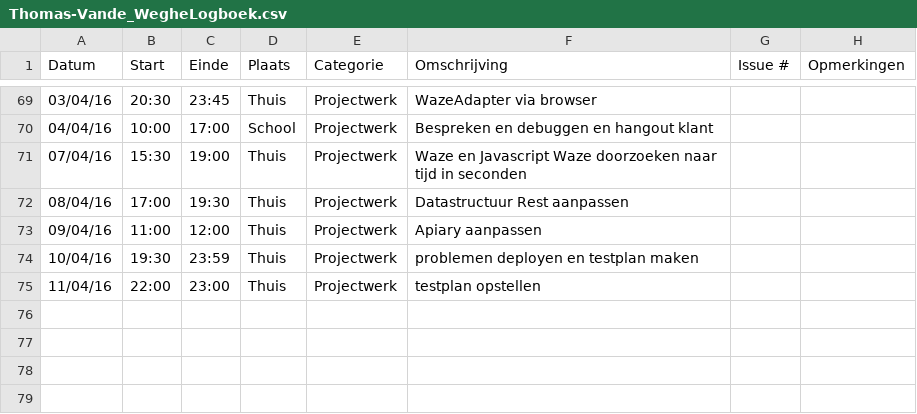
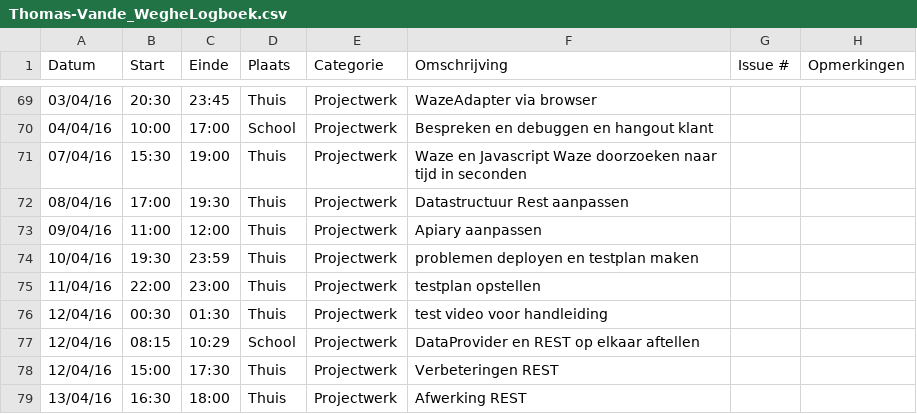
Before and after one commit to ghentlivinglab/Traffic-Travel-Time-Analyzer-2, a CSV file: Thomas-Vande_WegheLogboek.csv, drawn as a sheet; only a part is shown, gaps mark what is left out.

Commit message:
Verbetering REST

```diff
--- a/Thomas-Vande_WegheLogboek.csv
+++ b/Thomas-Vande_WegheLogboek.csv
@@ -75 +75,5 @@ Datum,Start,Einde,Plaats,Categorie,Omschrijving,Issue #,Opmerkingen
 11/04/16,22:00,23:00,Thuis,Projectwerk,testplan opstellen,,
+12/04/16,00:30,01:30,Thuis,Projectwerk,test video voor handleiding,,
+12/04/16,08:15,10:29,School,Projectwerk,DataProvider en REST op elkaar aftellen,,
+12/04/16,15:00,17:30,Thuis,Projectwerk,Verbeteringen REST,,
+13/04/16,16:30,18:00,Thuis,Projectwerk,Afwerking REST,,
```
Also changed, not shown: 1 other file.
